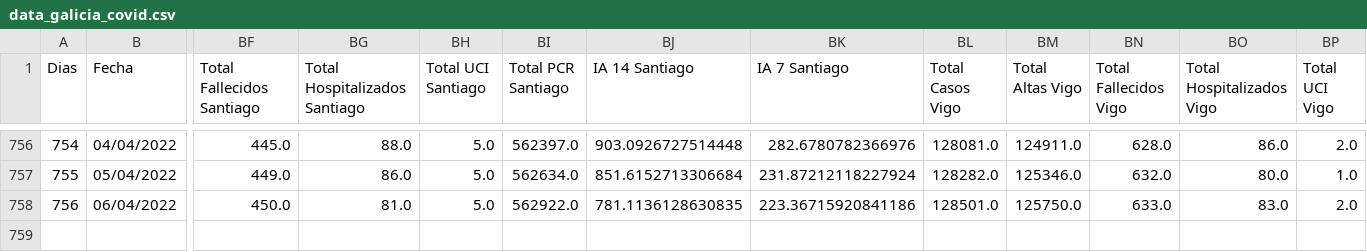
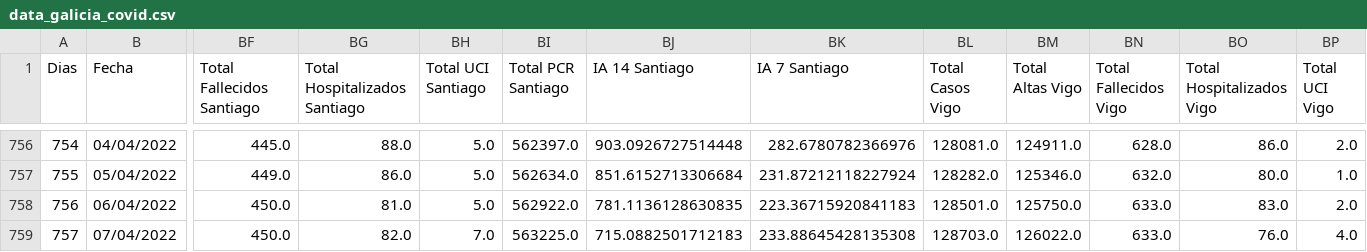
Before and after one commit to dgarcoe/COVID19_Galicia, a CSV file: data_galicia_covid.csv, drawn as a sheet; only a part is shown, gaps mark what is left out; rows hold the shown columns only; the diff names each change by its address in the sheet, - before the commit and + after, or states it on an @@ line.

Commit message:
Added data

```diff
--- a/data_galicia_covid.csv
+++ b/data_galicia_covid.csv
-BK758 (IA 7 Santiago): 223.36715920841186
+BK758 (IA 7 Santiago): 223.36715920841183
+row 759: 757 | 07/04/2022 | 450.0 | 82.0 | 7.0 | 563225.0 | 715.0882501712183 | 233.88645428135308 | 128703.0 | 126022.0 | 633.0 | 76.0 | 4.0
```
Also changed, not shown: 17 other files.
